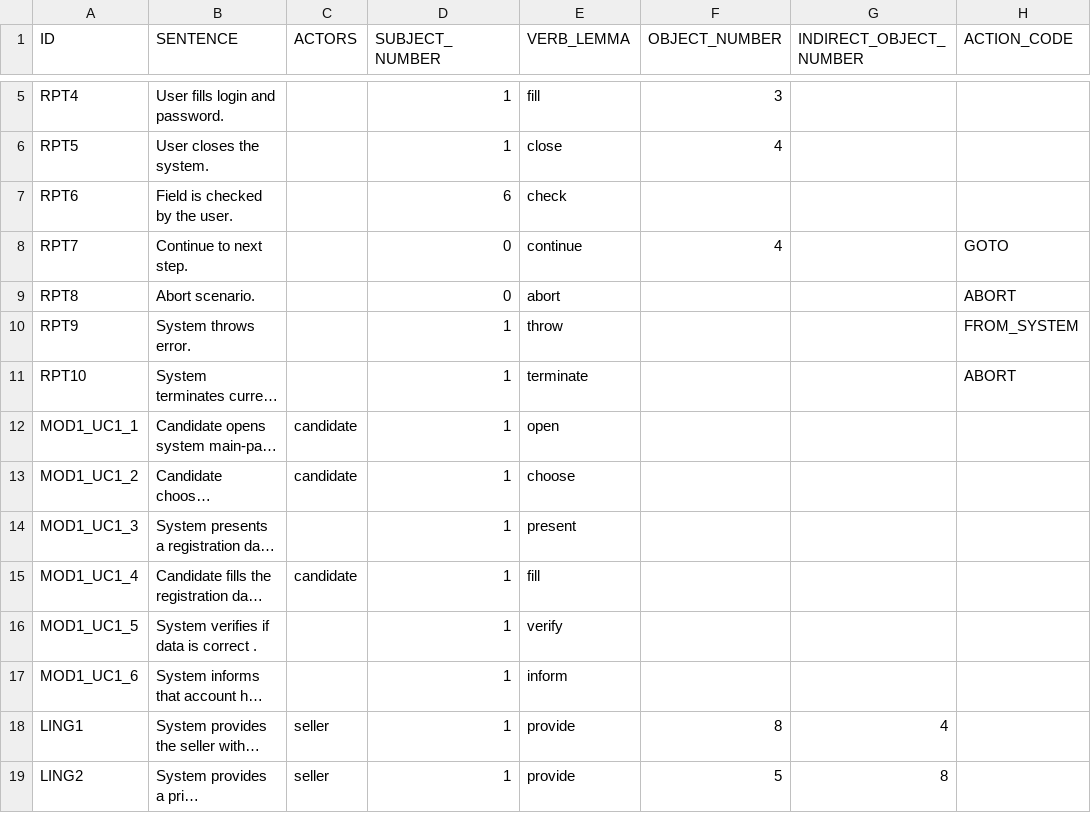
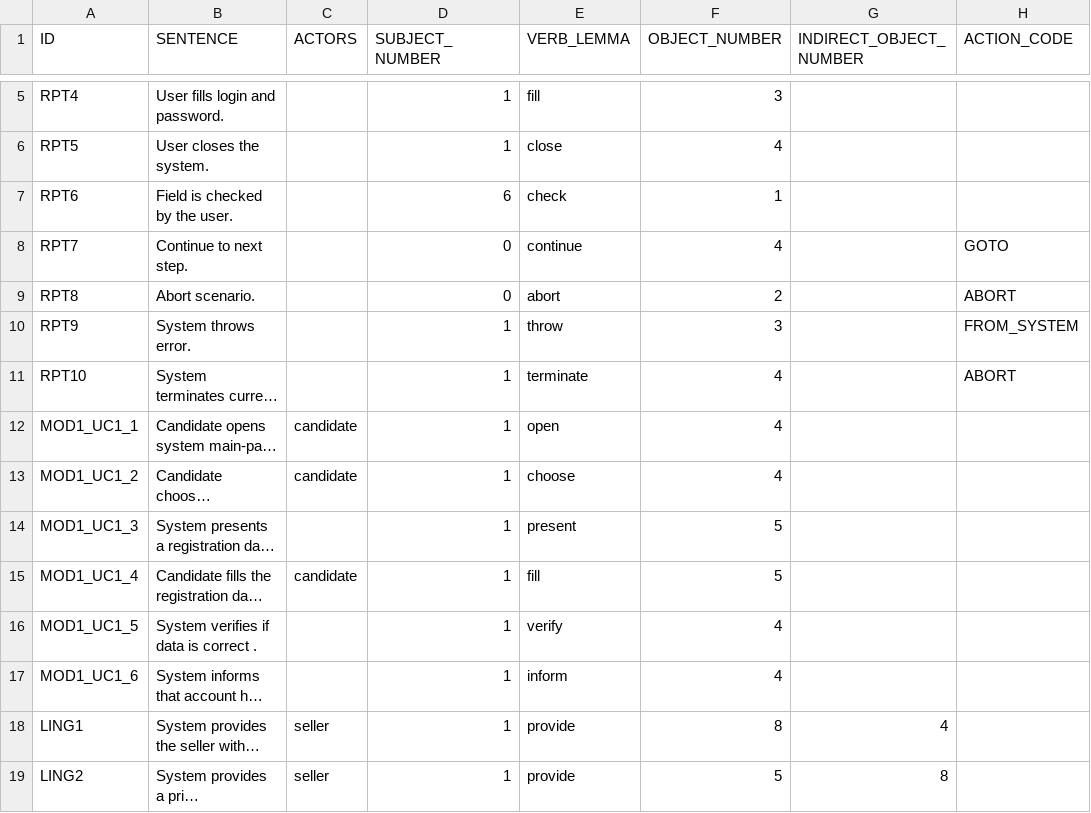
Before and after one commit to d3sreq/reprotool, a CSV file: tools/benchmark/data.csv, drawn as a sheet; only a part is shown, gaps mark what is left out; long unchanged cells end in …; the diff names each change by its address in the sheet, - before the commit and + after, or states it on an @@ line.

Commit message:
benchmark - updated data and analyse fix

```diff
--- a/tools/benchmark/data.csv
+++ b/tools/benchmark/data.csv
-F7 (OBJECT_NUMBER): (empty)
+F7 (OBJECT_NUMBER): 1
-F9 (OBJECT_NUMBER): (empty)
+F9 (OBJECT_NUMBER): 2
-F10 (OBJECT_NUMBER): (empty)
+F10 (OBJECT_NUMBER): 3
-F11:F13 (OBJECT_NUMBER): (empty)
+F11:F13 (OBJECT_NUMBER): 4
-F14:F15 (OBJECT_NUMBER): (empty)
+F14:F15 (OBJECT_NUMBER): 5
-F16:F17 (OBJECT_NUMBER): (empty)
+F16:F17 (OBJECT_NUMBER): 4
```
Also changed, not shown: 5 other files.
